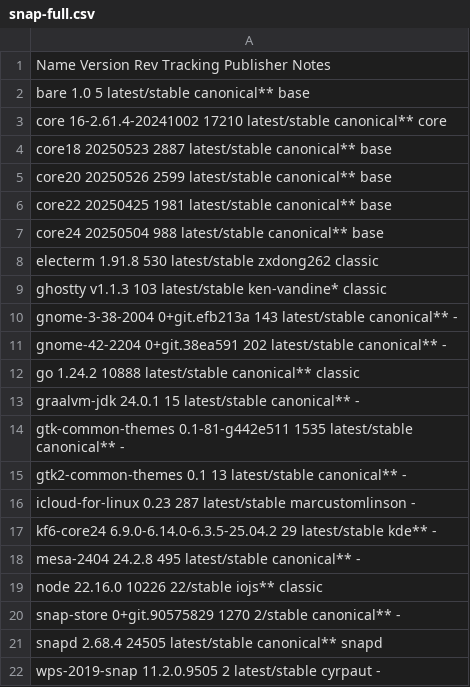
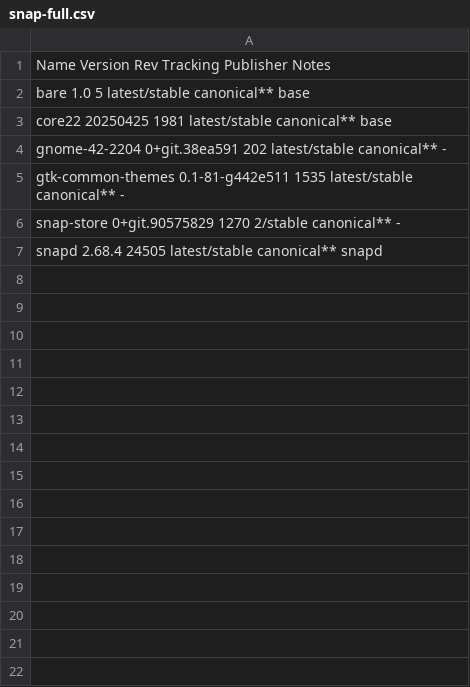
Before and after one commit to tribbloid/ubuntu-quick-setup, a CSV file: packages/__snapshot/snap-full.csv, drawn as a sheet; the diff names each change by its address in the sheet, - before the commit and + after, or states it on an @@ line.

```diff
--- a/packages/__snapshot/snap-full.csv
+++ b/packages/__snapshot/snap-full.csv
-row 3: core 16-2.61.4-20241002 17210 latest/stable canonical** core
-row 4: core18 20250523 2887 latest/stable canonical** base
-row 5: core20 20250526 2599 latest/stable canonical** base
-row 7: core24 20250504 988 latest/stable canonical** base
-row 8: electerm 1.91.8 530 latest/stable zxdong262 classic
-row 9: ghostty v1.1.3 103 latest/stable ken-vandine* classic
-row 10: gnome-3-38-2004 0+git.efb213a 143 latest/stable canonical** -
-row 12: go 1.24.2 10888 latest/stable canonical** classic
-row 13: graalvm-jdk 24.0.1 15 latest/stable canonical** -
-row 15: gtk2-common-themes 0.1 13 latest/stable canonical** -
-row 16: icloud-for-linux 0.23 287 latest/stable marcustomlinson -
-row 17: kf6-core24 6.9.0-6.14.0-6.3.5-25.04.2 29 latest/stable kde** -
-row 18: mesa-2404 24.2.8 495 latest/stable canonical** -
-row 19: node 22.16.0 10226 22/stable iojs** classic
-row 22: wps-2019-snap 11.2.0.9505 2 latest/stable cyrpaut -
```
Also changed, not shown: packages/__snapshot/apt.csv, packages/__snapshot/flatpak-full.csv, 6 other files.
